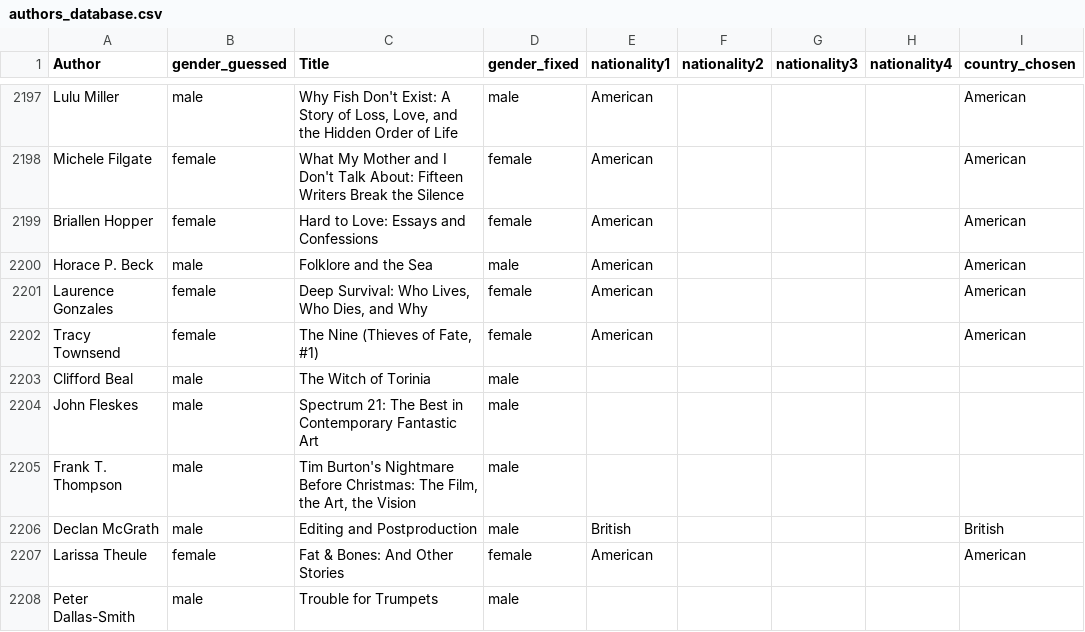
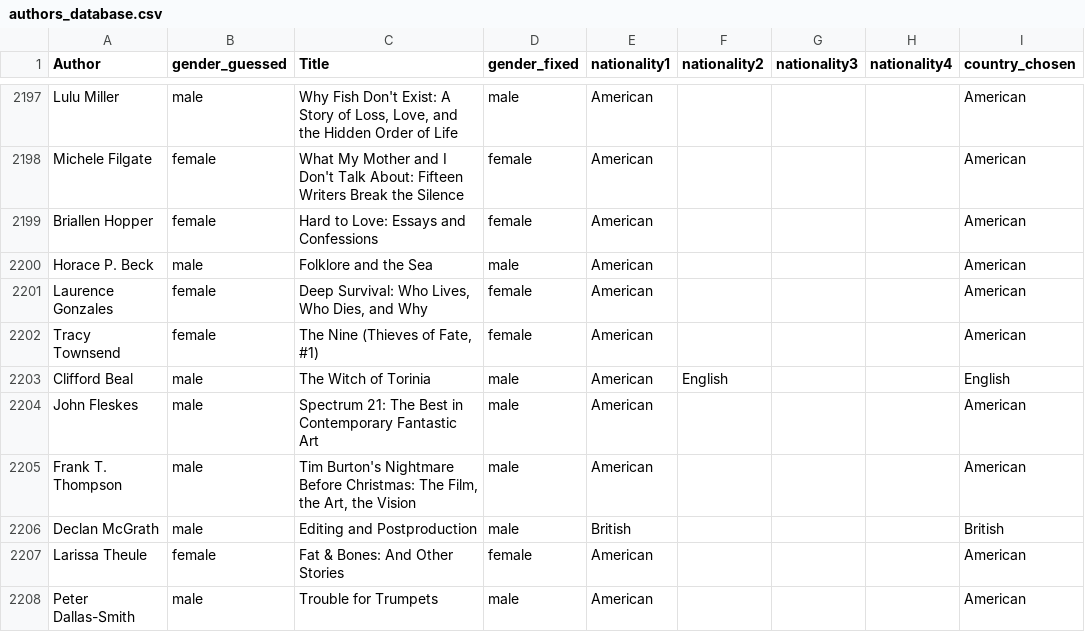
Before and after one commit to cal65/Reading-History, a CSV file: Books/authors_database.csv, drawn as a sheet; only a part is shown, gaps mark what is left out; the diff covers the shown part only.

```diff
--- a/Books/authors_database.csv
+++ b/Books/authors_database.csv
@@ -2202,7 +2202,7 @@ Laurence Gonzales,female,"Deep Survival: Who Lives, Who Dies, and Why",female,Am
 Tracy Townsend,female,"The Nine (Thieves of Fate, #1)",female,American,,,,American
-Clifford Beal,male,The Witch of Torinia,male,,,,,
-John Fleskes,male,Spectrum 21: The Best in Contemporary Fantastic Art,male,,,,,
-Frank T. Thompson,male,"Tim Burton's Nightmare Before Christmas: The Film, the Art, the Vision",male,,,,,
+Clifford Beal,male,The Witch of Torinia,male,American,English,,,English
+John Fleskes,male,Spectrum 21: The Best in Contemporary Fantastic Art,male,American,,,,American
+Frank T. Thompson,male,"Tim Burton's Nightmare Before Christmas: The Film, the Art, the Vision",male,American,,,,American
 Declan McGrath,male,Editing and Postproduction,male,British,,,,British
 Larissa Theule,female,Fat & Bones: And Other Stories,female,American,,,,American
-Peter Dallas-Smith,male,Trouble for Trumpets,male,,,,,
+Peter Dallas-Smith,male,Trouble for Trumpets,male,American,,,,American
```
Also changed, not shown: 45 edited cells elsewhere in this file, 2 other files.
